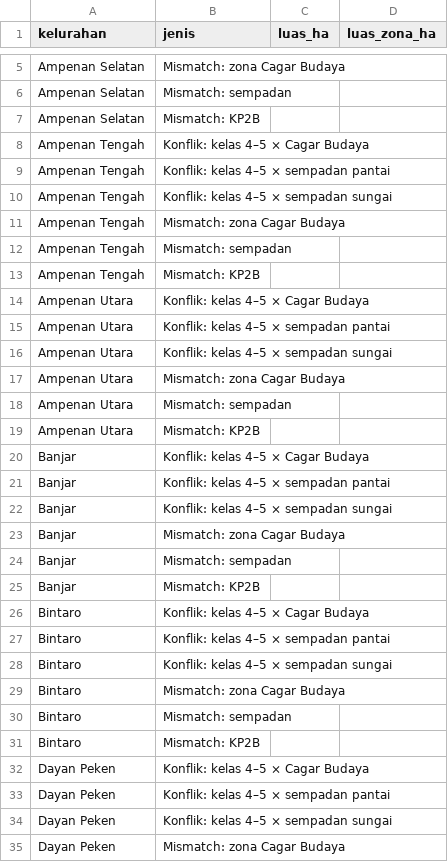
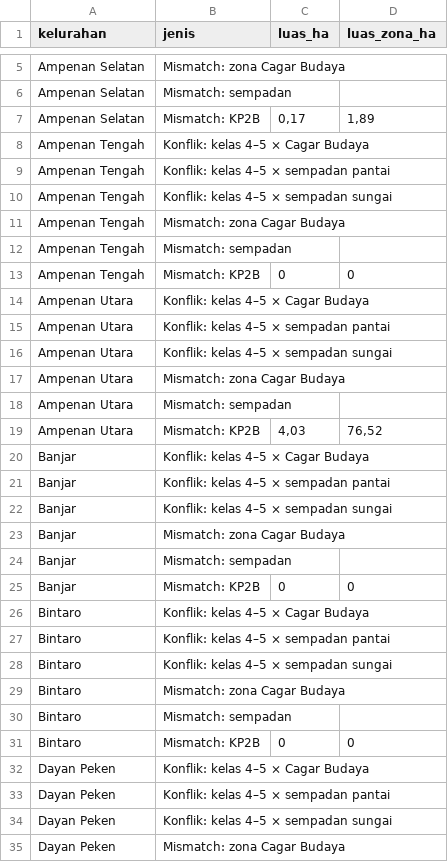
Before and after one commit to kopluck8/Studio-Proses-Perencanaan-Ampenan, a CSV file: data/sheets/mismatch.csv, drawn as a sheet; only a part is shown, gaps mark what is left out; the diff covers the shown part only.

```diff
--- a/data/sheets/mismatch.csv
+++ b/data/sheets/mismatch.csv
@@ -6,3 +6,3 @@ Ampenan Selatan,Mismatch: zona Cagar Budaya,,
 Ampenan Selatan,Mismatch: sempadan,,
-Ampenan Selatan,Mismatch: KP2B,,
+Ampenan Selatan,Mismatch: KP2B,"0,17","1,89"
 Ampenan Tengah,Konflik: kelas 4–5 × Cagar Budaya,,
@@ -12,3 +12,3 @@ Ampenan Tengah,Mismatch: zona Cagar Budaya,,
 Ampenan Tengah,Mismatch: sempadan,,
-Ampenan Tengah,Mismatch: KP2B,,
+Ampenan Tengah,Mismatch: KP2B,0,0
 Ampenan Utara,Konflik: kelas 4–5 × Cagar Budaya,,
@@ -18,3 +18,3 @@ Ampenan Utara,Mismatch: zona Cagar Budaya,,
 Ampenan Utara,Mismatch: sempadan,,
-Ampenan Utara,Mismatch: KP2B,,
+Ampenan Utara,Mismatch: KP2B,"4,03","76,52"
 Banjar,Konflik: kelas 4–5 × Cagar Budaya,,
@@ -24,3 +24,3 @@ Banjar,Mismatch: zona Cagar Budaya,,
 Banjar,Mismatch: sempadan,,
-Banjar,Mismatch: KP2B,,
+Banjar,Mismatch: KP2B,0,0
 Bintaro,Konflik: kelas 4–5 × Cagar Budaya,,
@@ -30,3 +30,3 @@ Bintaro,Mismatch: zona Cagar Budaya,,
 Bintaro,Mismatch: sempadan,,
-Bintaro,Mismatch: KP2B,,
+Bintaro,Mismatch: KP2B,0,0
 Dayan Peken,Konflik: kelas 4–5 × Cagar Budaya,,
```
Also changed, not shown: 10 edited cells elsewhere in this file, data/sheets/kebutuhan_data.csv, data/sheets/lahan.csv, 5 other files.
